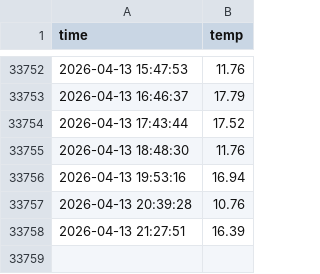
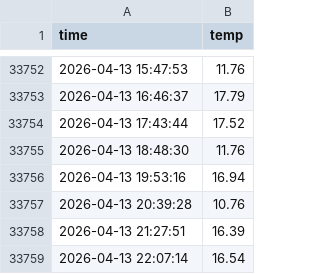
Before and after one commit to Hjune01/seoul_weather_5m, a CSV file: seoul_weather.csv, drawn as a sheet; only a part is shown, gaps mark what is left out; the diff names each change by its address in the sheet, - before the commit and + after, or states it on an @@ line.

```diff
--- a/seoul_weather.csv
+++ b/seoul_weather.csv
+row 33759: 2026-04-13 22:07:14 | 16.54
```
